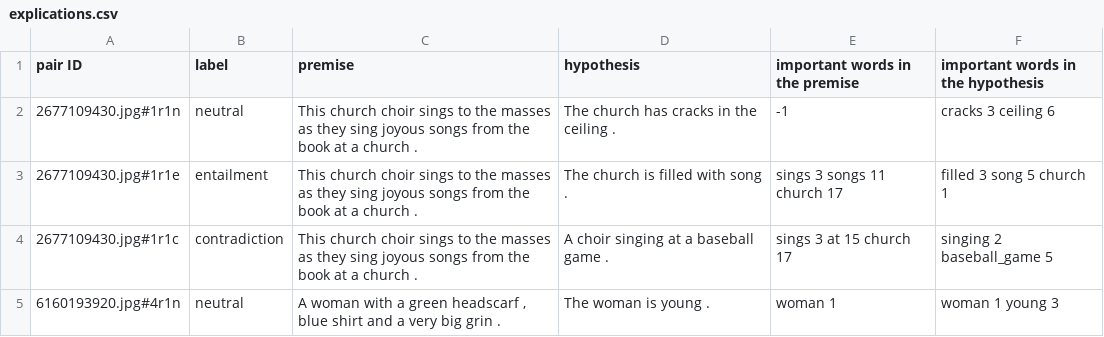
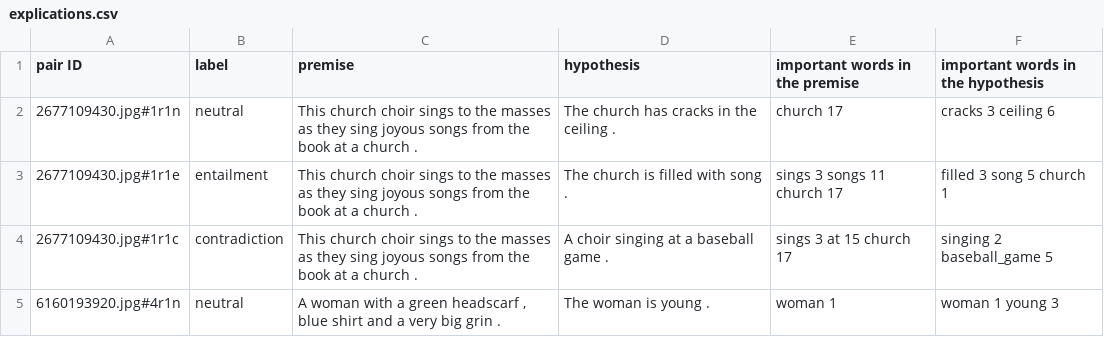
Before and after one commit to ArmandoMarjorie/stage, a CSV file: for_LIME/Files/explications.csv, drawn as a sheet; only a part is shown.

```diff
--- a/for_LIME/Files/explications.csv
+++ b/for_LIME/Files/explications.csv
@@ -1,3 +1,3 @@
 "pair ID","label","premise","hypothesis","important words in the premise","important words in the hypothesis"
-"2677109430.jpg#1r1n","neutral","This church choir sings to the masses as they sing joyous songs from the book at a church .","The church has cracks in the ceiling .",-1,"cracks 3 ceiling 6"
+"2677109430.jpg#1r1n","neutral","This church choir sings to the masses as they sing joyous songs from the book at a church .","The church has cracks in the ceiling .","church 17","cracks 3 ceiling 6"
 "2677109430.jpg#1r1e","entailment","This church choir sings to the masses as they sing joyous songs from the book at a church .","The church is filled with song .","sings 3 songs 11 church 17","filled 3 song 5 church 1"
```
Also changed, not shown: 7 other files.
